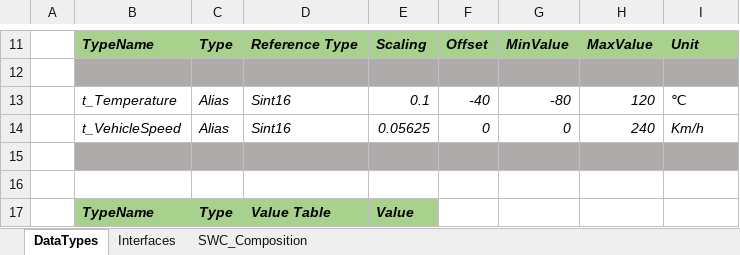
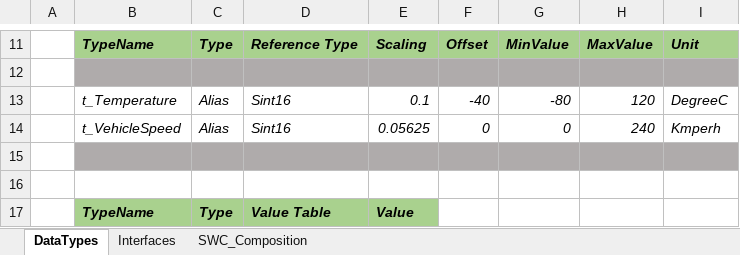
Before and after one commit to PeaceZhang/ArxmlTools, an Excel workbook: Import/Application.xlsx, sheet DataTypes, drawn as a sheet; only a part is shown, gaps mark what is left out; values as stored, in another font and other column widths than the file's, no borders; the diff names each change by its address in the sheet, - before the commit and + after, or states it on an @@ line.

```diff
--- a/Import/Application.xlsx (sheet DataTypes)
+++ b/Import/Application.xlsx (sheet DataTypes)
-I13: ℃
+I13: DegreeC
-I14: Km/h
+I14: Kmperh
```
Also changed, not shown: 3 other files.
